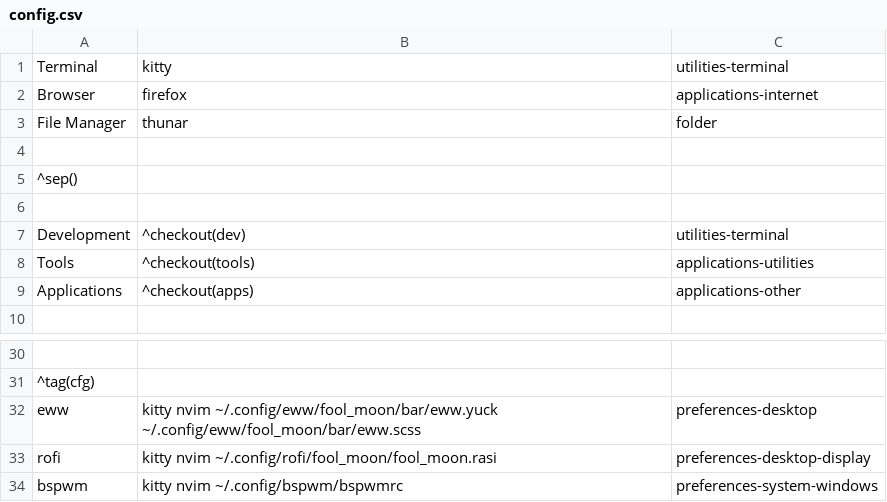
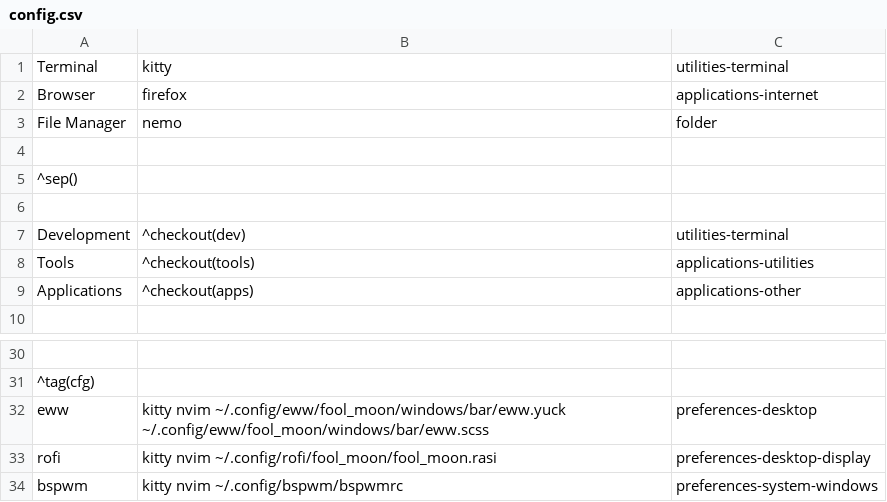
Before and after one commit to Battlesquid/dotfiles, a CSV file: src/dot_config/jgmenu/config.csv, drawn as a sheet; only a part is shown, gaps mark what is left out; the diff names each change by its address in the sheet, - before the commit and + after, or states it on an @@ line.

```diff
--- a/src/dot_config/jgmenu/config.csv
+++ b/src/dot_config/jgmenu/config.csv
-B3: thunar
+B3: nemo
-B32: kitty nvim ~/.config/eww/fool_moon/bar/eww.yuck ~/.config/eww/fool_moon/bar/eww.scss
+B32: kitty nvim ~/.config/eww/fool_moon/windows/bar/eww.yuck ~/.config/eww/fool_moon/windows/bar/eww.scss
```
Also changed, not shown: 11 other files.
